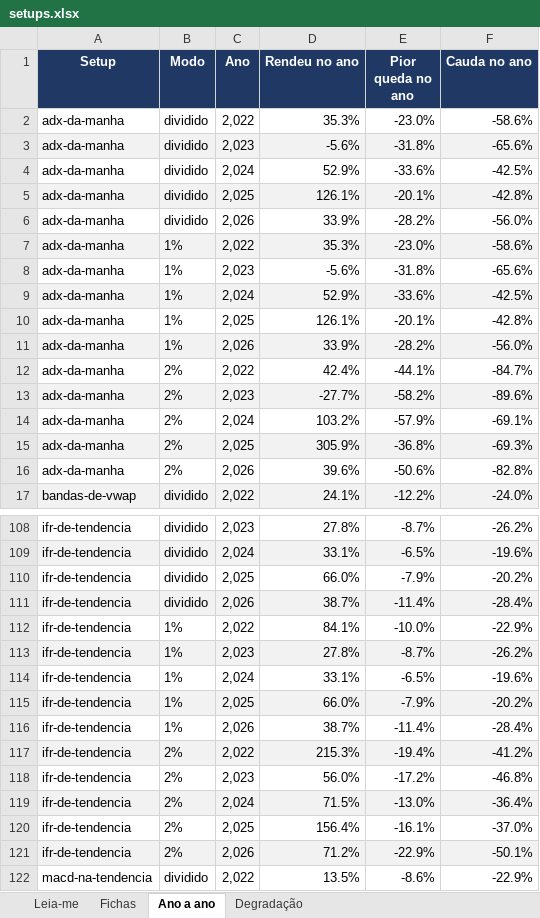
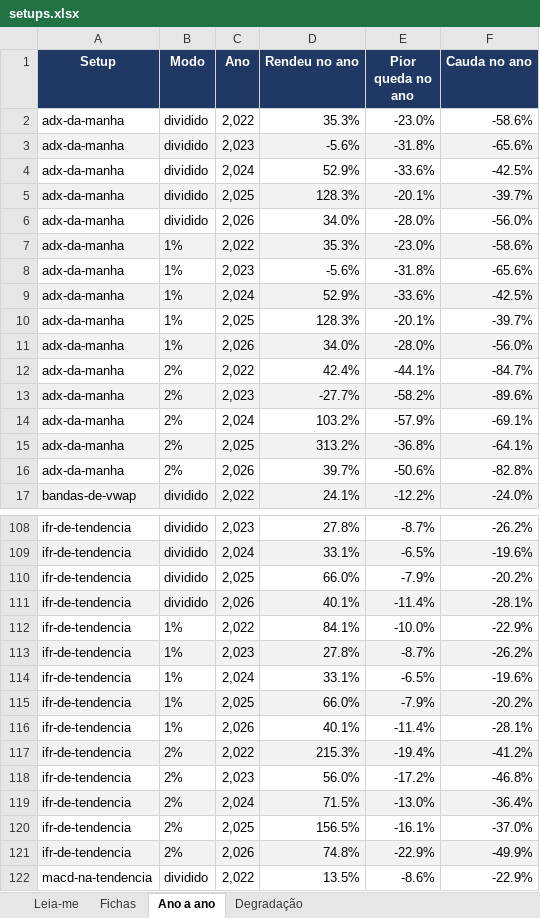
Before and after one commit to jarbasdacosta/safecluster, an Excel workbook: content/entender/setups.xlsx, sheet Ano a ano, drawn as a sheet; only a part is shown, gaps mark what is left out; values as stored, in another font and other column widths than the file's, no borders; the diff names each change by its address in the sheet, - before the commit and + after, or states it on an @@ line.

```diff
--- a/content/entender/setups.xlsx (sheet Ano a ano)
+++ b/content/entender/setups.xlsx (sheet Ano a ano)
-D5 (Rendeu no ano): 126.1%
+D5 (Rendeu no ano): 128.3%
-F5 (Cauda no ano): -42.8%
+F5 (Cauda no ano): -39.7%
-D6 (Rendeu no ano): 33.9%
+D6 (Rendeu no ano): 34.0%
-E6 (Pior queda no ano): -28.2%
+E6 (Pior queda no ano): -28.0%
-D10 (Rendeu no ano): 126.1%
+D10 (Rendeu no ano): 128.3%
-F10 (Cauda no ano): -42.8%
+F10 (Cauda no ano): -39.7%
-D11 (Rendeu no ano): 33.9%
+D11 (Rendeu no ano): 34.0%
-E11 (Pior queda no ano): -28.2%
+E11 (Pior queda no ano): -28.0%
-D15 (Rendeu no ano): 305.9%
+D15 (Rendeu no ano): 313.2%
-F15 (Cauda no ano): -69.3%
+F15 (Cauda no ano): -64.1%
-D16 (Rendeu no ano): 39.6%
+D16 (Rendeu no ano): 39.7%
-D111 (Rendeu no ano): 38.7%
+D111 (Rendeu no ano): 40.1%
-F111 (Cauda no ano): -28.4%
+F111 (Cauda no ano): -28.1%
-D116 (Rendeu no ano): 38.7%
+D116 (Rendeu no ano): 40.1%
-F116 (Cauda no ano): -28.4%
+F116 (Cauda no ano): -28.1%
-D120 (Rendeu no ano): 156.4%
+D120 (Rendeu no ano): 156.5%
-D121 (Rendeu no ano): 71.2%
+D121 (Rendeu no ano): 74.8%
-F121 (Cauda no ano): -50.1%
+F121 (Cauda no ano): -49.9%
```
Also changed, not shown: sheet Fichas, sheet Degradação, sheet Leia-me, content/entender/regras.xlsx, content/setups/operacoes.xlsx, 53 other files.
